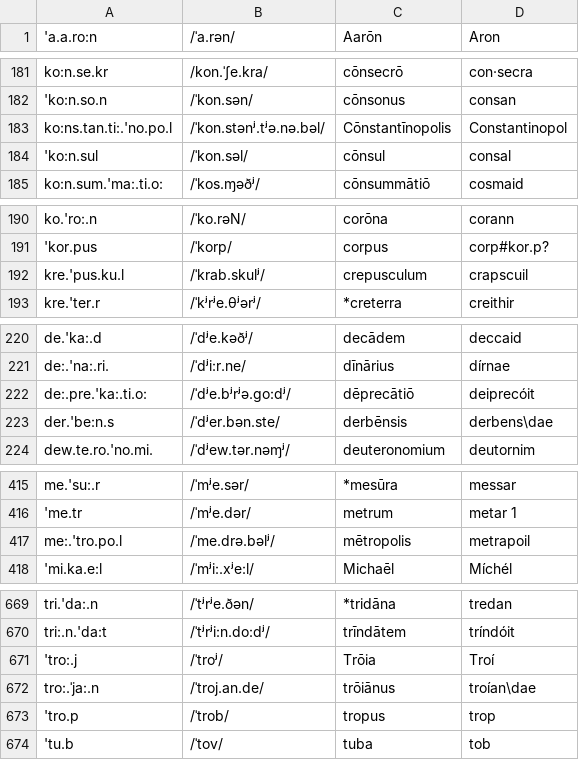
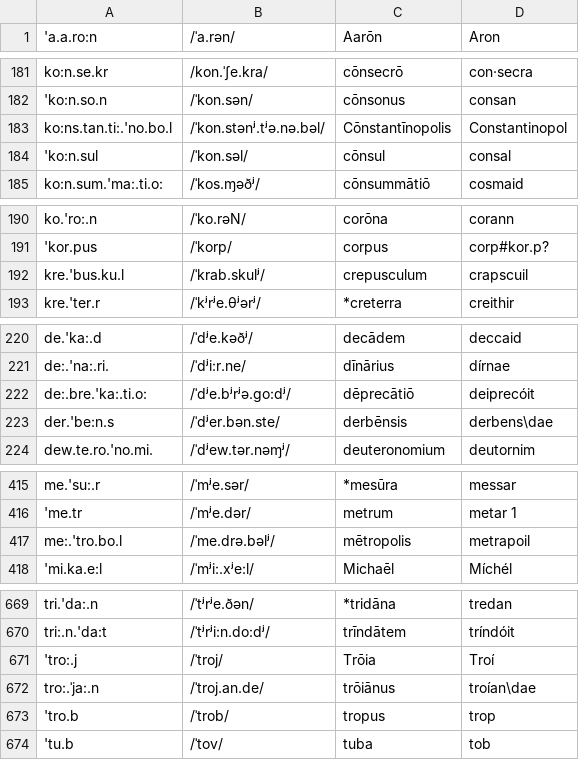
Before and after one commit to bowersd/lat2sgaLoans, a CSV file: monteCarlo/autodate_input.csv, drawn as a sheet; only a part is shown, gaps mark what is left out; the diff covers the shown part only.

```diff
--- a/monteCarlo/autodate_input.csv
+++ b/monteCarlo/autodate_input.csv
@@ -182,3 +182,3 @@ ko:n.se.kr,/kon.ˈʃe.kra/,cōnsecrō,con·secra
 'ko:n.so.n,/ˈkon.sən/,cōnsonus,consan
-ko:ns.tan.ti:.'no.po.l,/ˈkon.stənʲ.tʲə.nə.bəl/,Cōnstantīnopolis,Constantinopol
+ko:ns.tan.ti:.'no.bo.l,/ˈkon.stənʲ.tʲə.nə.bəl/,Cōnstantīnopolis,Constantinopol
 'ko:n.sul,/ˈkon.səl/,cōnsul,consal
@@ -191,3 +191,3 @@ ko.'ro:.n,/ˈko.rəN/,corōna,corann
 'kor.pus,/ˈkorp/,corpus,corp#kor.p?
-kre.'pus.ku.l,/ˈkrab.skulʲ/,crepusculum,crapscuil
+kre.'bus.ku.l,/ˈkrab.skulʲ/,crepusculum,crapscuil
 kre.'ter.r,/ˈkʲrʲe.θʲərʲ/,*creterra,creithir
@@ -221,3 +221,3 @@ de.'ka:.d,/ˈdʲe.kəðʲ/,decādem,deccaid
 de:.'na:.ri.,/ˈdʲi:r.ne/,dīnārius,dírnae
-de:.pre.'ka:.ti.o:,/ˈdʲe.bʲrʲə.go:dʲ/,dēprecātiō,deiprecóit
+de:.bre.'ka:.ti.o:,/ˈdʲe.bʲrʲə.go:dʲ/,dēprecātiō,deiprecóit
 der.'be:n.s,/ˈdʲer.bən.ste/,derbēnsis,derbens\dae
@@ -416,3 +416,3 @@ me.'su:.r,/ˈmʲe.sər/,*mesūra,messar
 'me.tr,/ˈmʲe.dər/,metrum,metar 1
-me:.'tro.po.l,/ˈme.drə.bəlʲ/,mētropolis,metrapoil
+me:.'tro.bo.l,/ˈme.drə.bəlʲ/,mētropolis,metrapoil
 'mi.ka.e:l,/ˈmʲi:.xʲe:l/,Michaēl,Míchél
@@ -670,5 +670,5 @@ tri.'da:.n,/ˈtʲrʲe.ðən/,*tridāna,tredan
 tri:.n.'da:t,/ˈtʲrʲi:n.do:dʲ/,trīndātem,tríndóit
-'tro:.j,/ˈtroʲ/,Trōia,Troí
+'tro:.j,/ˈtroj/,Trōia,Troí
 tro:.ˈja:.n,/ˈtroj.an.de/,trōiānus,troían\dae
-'tro.p,/ˈtrob/,tropus,trop
+'tro.b,/ˈtrob/,tropus,trop
 'tu.b,/ˈtov/,tuba,tob
```
Also changed, not shown: 32 edited cells elsewhere in this file.
